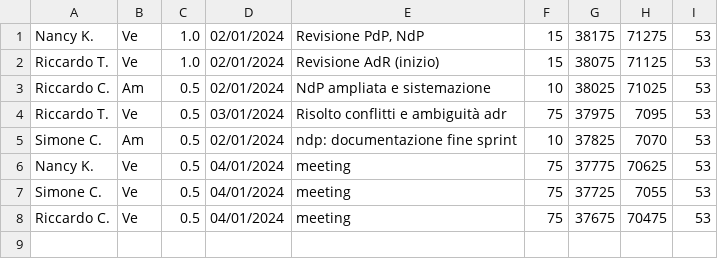
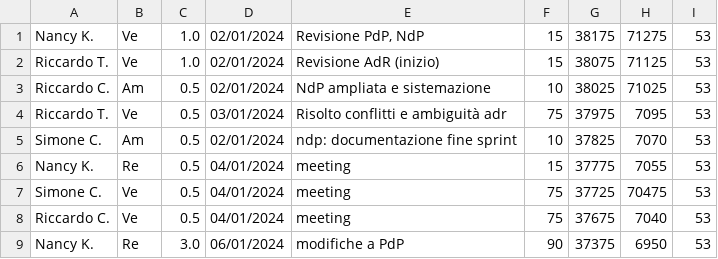
Before and after one commit to SWATEngineering/Docs, a CSV file: src/2_RTB/PianoDiProgetto/sprintData/Sprint#06/sprintData.csv, drawn as a sheet.

```diff
--- a/src/2_RTB/PianoDiProgetto/sprintData/Sprint#06/sprintData.csv
+++ b/src/2_RTB/PianoDiProgetto/sprintData/Sprint#06/sprintData.csv
@@ -5,4 +5,5 @@ Riccardo T.,Ve,0.5,03/01/2024,Risolto conflitti e ambiguità adr,75,37975,7095,5
 Simone C.,Am,0.5,02/01/2024,ndp: documentazione fine sprint,10,37825,7070,53
-Nancy K.,Ve,0.5,04/01/2024,meeting,75,37775,70625,53
-Simone C.,Ve,0.5,04/01/2024,meeting,75,37725,7055,53
-Riccardo C.,Ve,0.5,04/01/2024,meeting,75,37675,70475,53
+Nancy K.,Re,0.5,04/01/2024,meeting,15,37775,7055,53
+Simone C.,Ve,0.5,04/01/2024,meeting,75,37725,70475,53
+Riccardo C.,Ve,0.5,04/01/2024,meeting,75,37675,7040,53
+Nancy K.,Re,3.0,06/01/2024,modifiche a PdP,90,37375,6950,53
```
Also changed, not shown: src/2_RTB/PianoDiProgetto/sprintData/Sprint#06/RendicontazioneOre.csv, 31 other files.
